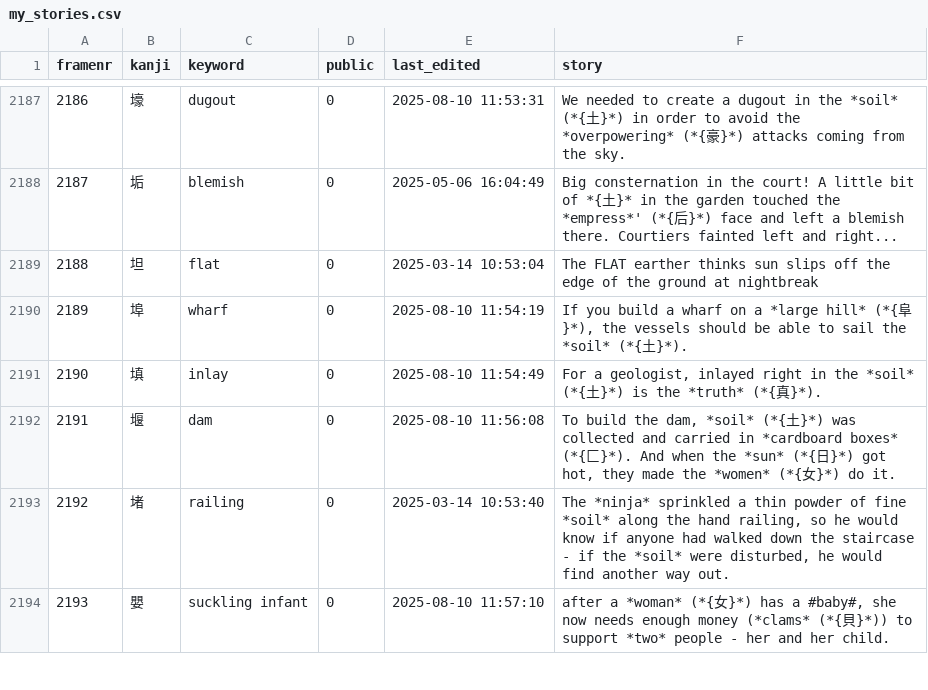
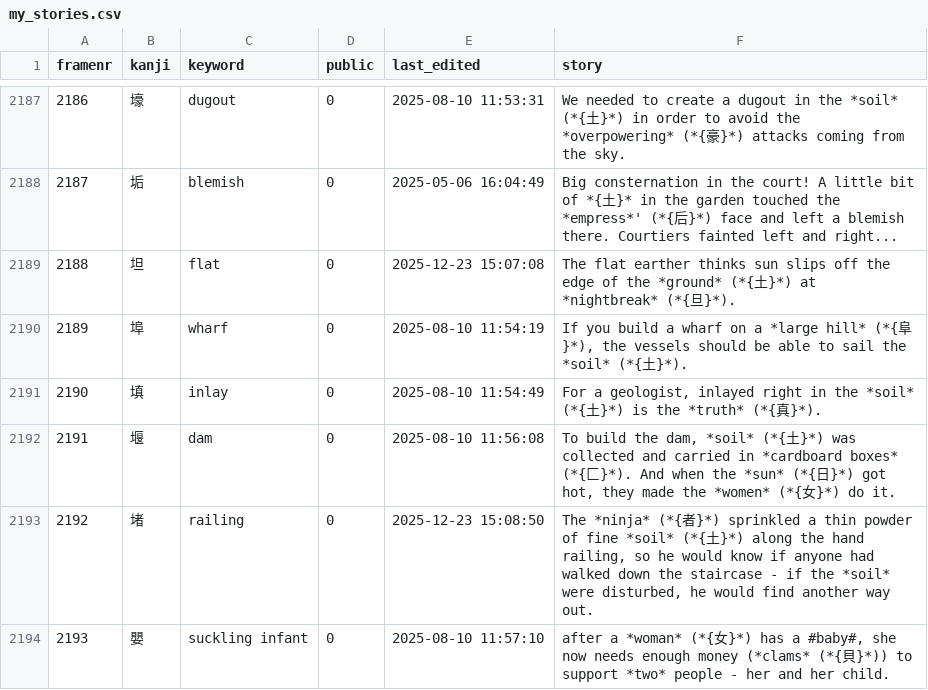
Before and after one commit to AntonioCarlini/japanese, a CSV file: external/my_stories.csv, drawn as a sheet; only a part is shown, gaps mark what is left out; the diff covers the shown part only; the diff names each change by its address in the sheet, - before the commit and + after, or states it on an @@ line.

```diff
--- a/external/my_stories.csv
+++ b/external/my_stories.csv
-E2189 (last_edited): 2025-03-14 10:53:04
+E2189 (last_edited): 2025-12-23 15:07:08
-F2189 (story): The FLAT earther thinks sun slips off the edge of the ground at nightbreak
+F2189 (story): The flat earther thinks sun slips off the edge of the *ground* (*{土}*) at *nightbreak* (*{旦}*).
-E2193 (last_edited): 2025-03-14 10:53:40
+E2193 (last_edited): 2025-12-23 15:08:50
-F2193 (story): The *ninja* sprinkled a thin powder of fine *soil* along the…
+F2193 (story): The *ninja* (*{者}*) sprinkled a thin powder of fine *soil* (*{土}*) along the…
```
Also changed, not shown: 1 added row and 12 edited cells elsewhere in this file, 2 other files.
